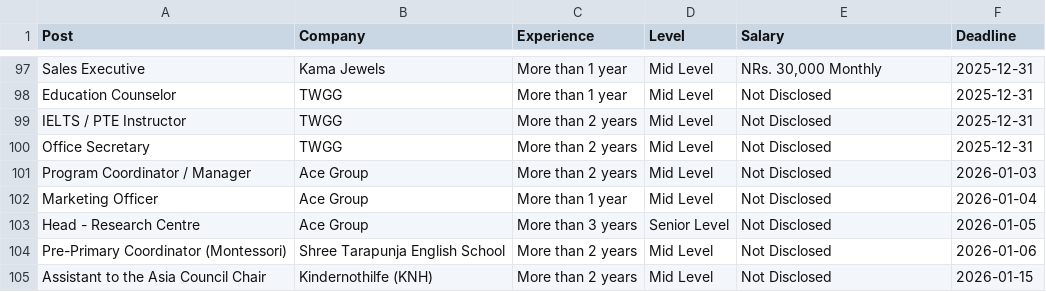
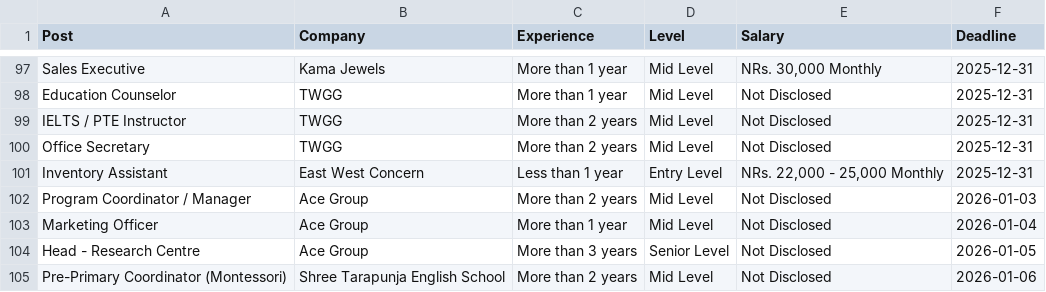
Before and after one commit to dpm24800/top-jobs-scraper, a CSV file: data/by_deadline.csv, drawn as a sheet; only a part is shown, gaps mark what is left out; the shorter side is filled out with more unchanged rows; the diff names each change by its address in the sheet, - before the commit and + after, or states it on an @@ line.

```diff
--- a/data/by_deadline.csv
+++ b/data/by_deadline.csv
+row 101: Inventory Assistant | East West Concern | Less than 1 year | Entry Level | NRs. 22,000 - 25,000 Monthly | 2025-12-31
```
Also changed, not shown: data/top_jobs.csv.
